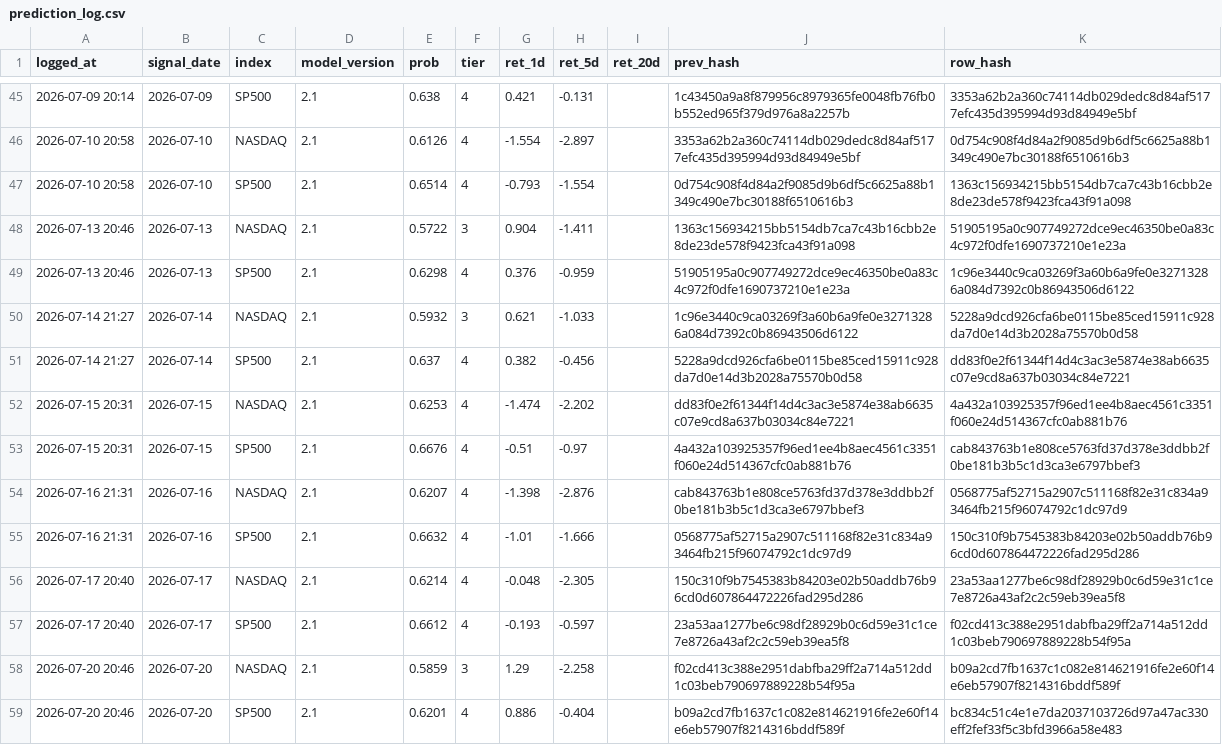
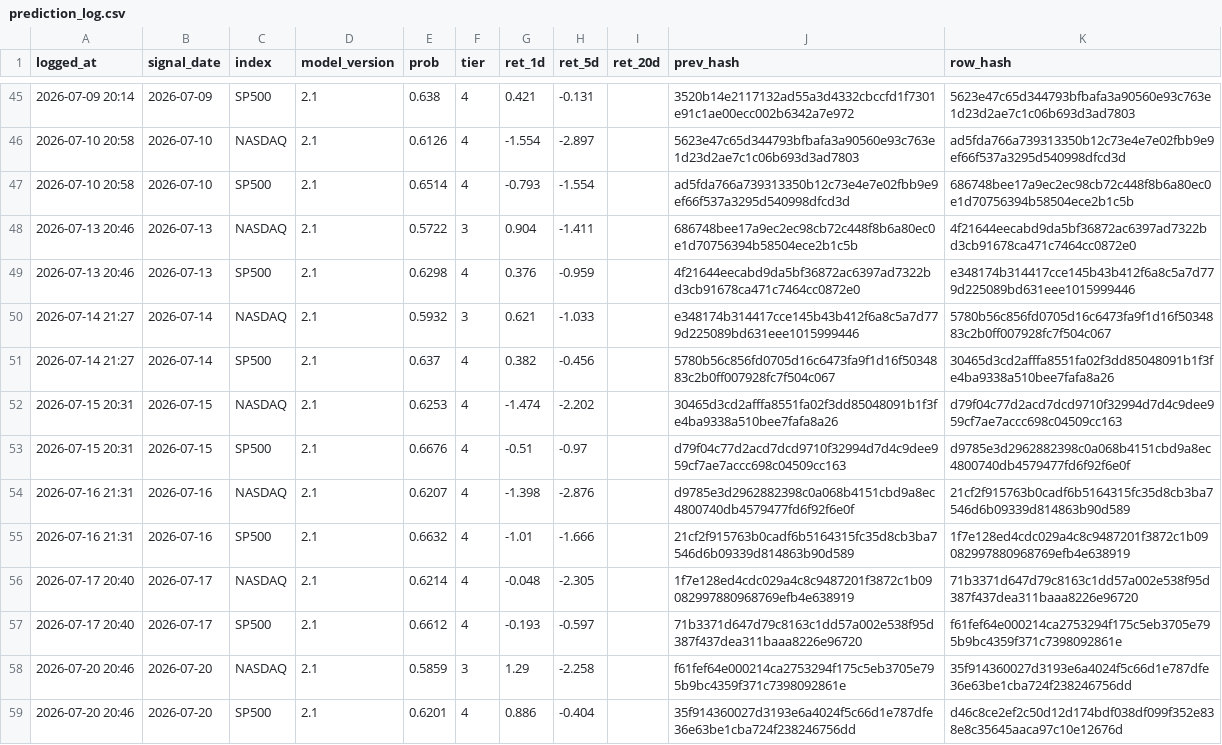
Before and after one commit to Vambrocop/alpha-lab, a CSV file: market-analysis/data/processed/prediction_log.csv, drawn as a sheet; only a part is shown, gaps mark what is left out; the diff covers the shown part only.

```diff
--- a/market-analysis/data/processed/prediction_log.csv
+++ b/market-analysis/data/processed/prediction_log.csv
@@ -45,15 +45,15 @@ logged_at,signal_date,index,model_version,prob,tier,ret_1d,ret_5d,ret_20d,prev_h
-2026-07-09 20:14,2026-07-09,SP500,2.1,0.638,4,0.421,-0.131,,1c43450a9a8f879956c8979365fe0048fb76fb0b552ed965f379d976a8a2257b,3353a62b2a360c74114db029dedc8d84af5177efc435d395994d93d84949e5bf
-2026-07-10 20:58,2026-07-10,NASDAQ,2.1,0.6126,4,-1.554,-2.897,,3353a62b2a360c74114db029dedc8d84af5177efc435d395994d93d84949e5bf,0d754c908f4d84a2f9085d9b6df5c6625a88b1349c490e7bc30188f6510616b3
-2026-07-10 20:58,2026-07-10,SP500,2.1,0.6514,4,-0.793,-1.554,,0d754c908f4d84a2f9085d9b6df5c6625a88b1349c490e7bc30188f6510616b3,1363c156934215bb5154db7ca7c43b16cbb2e8de23de578f9423fca43f91a098
-2026-07-13 20:46,2026-07-13,NASDAQ,2.1,0.5722,3,0.904,-1.411,,1363c156934215bb5154db7ca7c43b16cbb2e8de23de578f9423fca43f91a098,51905195a0c907749272dce9ec46350be0a83c4c972f0dfe1690737210e1e23a
-2026-07-13 20:46,2026-07-13,SP500,2.1,0.6298,4,0.376,-0.959,,51905195a0c907749272dce9ec46350be0a83c4c972f0dfe1690737210e1e23a,1c96e3440c9ca03269f3a60b6a9fe0e32713286a084d7392c0b86943506d6122
-2026-07-14 21:27,2026-07-14,NASDAQ,2.1,0.5932,3,0.621,-1.033,,1c96e3440c9ca03269f3a60b6a9fe0e32713286a084d7392c0b86943506d6122,5228a9dcd926cfa6be0115be85ced15911c928da7d0e14d3b2028a75570b0d58
-2026-07-14 21:27,2026-07-14,SP500,2.1,0.637,4,0.382,-0.456,,5228a9dcd926cfa6be0115be85ced15911c928da7d0e14d3b2028a75570b0d58,dd83f0e2f61344f14d4c3ac3e5874e38ab6635c07e9cd8a637b03034c84e7221
-2026-07-15 20:31,2026-07-15,NASDAQ,2.1,0.6253,4,-1.474,-2.202,,dd83f0e2f61344f14d4c3ac3e5874e38ab6635c07e9cd8a637b03034c84e7221,4a432a103925357f96ed1ee4b8aec4561c3351f060e24d514367cfc0ab881b76
-2026-07-15 20:31,2026-07-15,SP500,2.1,0.6676,4,-0.51,-0.97,,4a432a103925357f96ed1ee4b8aec4561c3351f060e24d514367cfc0ab881b76,cab843763b1e808ce5763fd37d378e3ddbb2f0be181b3b5c1d3ca3e6797bbef3
-2026-07-16 21:31,2026-07-16,NASDAQ,2.1,0.6207,4,-1.398,-2.876,,cab843763b1e808ce5763fd37d378e3ddbb2f0be181b3b5c1d3ca3e6797bbef3,0568775af52715a2907c511168f82e31c834a93464fb215f96074792c1dc97d9
-2026-07-16 21:31,2026-07-16,SP500,2.1,0.6632,4,-1.01,-1.666,,0568775af52715a2907c511168f82e31c834a93464fb215f96074792c1dc97d9,150c310f9b7545383b84203e02b50addb76b96cd0d607864472226fad295d286
-2026-07-17 20:40,2026-07-17,NASDAQ,2.1,0.6214,4,-0.048,-2.305,,150c310f9b7545383b84203e02b50addb76b96cd0d607864472226fad295d286,23a53aa1277be6c98df28929b0c6d59e31c1ce7e8726a43af2c2c59eb39ea5f8
-2026-07-17 20:40,2026-07-17,SP500,2.1,0.6612,4,-0.193,-0.597,,23a53aa1277be6c98df28929b0c6d59e31c1ce7e8726a43af2c2c59eb39ea5f8,f02cd413c388e2951dabfba29ff2a714a512dd1c03beb790697889228b54f95a
-2026-07-20 20:46,2026-07-20,NASDAQ,2.1,0.5859,3,1.29,-2.258,,f02cd413c388e2951dabfba29ff2a714a512dd1c03beb790697889228b54f95a,b09a2cd7fb1637c1c082e814621916fe2e60f14e6eb57907f8214316bddf589f
-2026-07-20 20:46,2026-07-20,SP500,2.1,0.6201,4,0.886,-0.404,,b09a2cd7fb1637c1c082e814621916fe2e60f14e6eb57907f8214316bddf589f,bc834c51c4e1e7da2037103726d97a47ac330eff2fef33f5c3bfd3966a58e483
+2026-07-09 20:14,2026-07-09,SP500,2.1,0.638,4,0.421,-0.131,,3520b14e2117132ad55a3d4332cbccfd1f7301e91c1ae00ecc002b6342a7e972,5623e47c65d344793bfbafa3a90560e93c763e1d23d2ae7c1c06b693d3ad7803
+2026-07-10 20:58,2026-07-10,NASDAQ,2.1,0.6126,4,-1.554,-2.897,,5623e47c65d344793bfbafa3a90560e93c763e1d23d2ae7c1c06b693d3ad7803,ad5fda766a739313350b12c73e4e7e02fbb9e9ef66f537a3295d540998dfcd3d
+2026-07-10 20:58,2026-07-10,SP500,2.1,0.6514,4,-0.793,-1.554,,ad5fda766a739313350b12c73e4e7e02fbb9e9ef66f537a3295d540998dfcd3d,686748bee17a9ec2ec98cb72c448f8b6a80ec0e1d70756394b58504ece2b1c5b
+2026-07-13 20:46,2026-07-13,NASDAQ,2.1,0.5722,3,0.904,-1.411,,686748bee17a9ec2ec98cb72c448f8b6a80ec0e1d70756394b58504ece2b1c5b,4f21644eecabd9da5bf36872ac6397ad7322bd3cb91678ca471c7464cc0872e0
+2026-07-13 20:46,2026-07-13,SP500,2.1,0.6298,4,0.376,-0.959,,4f21644eecabd9da5bf36872ac6397ad7322bd3cb91678ca471c7464cc0872e0,e348174b314417cce145b43b412f6a8c5a7d779d225089bd631eee1015999446
+2026-07-14 21:27,2026-07-14,NASDAQ,2.1,0.5932,3,0.621,-1.033,,e348174b314417cce145b43b412f6a8c5a7d779d225089bd631eee1015999446,5780b56c856fd0705d16c6473fa9f1d16f5034883c2b0ff007928fc7f504c067
+2026-07-14 21:27,2026-07-14,SP500,2.1,0.637,4,0.382,-0.456,,5780b56c856fd0705d16c6473fa9f1d16f5034883c2b0ff007928fc7f504c067,30465d3cd2afffa8551fa02f3dd85048091b1f3fe4ba9338a510bee7fafa8a26
+2026-07-15 20:31,2026-07-15,NASDAQ,2.1,0.6253,4,-1.474,-2.202,,30465d3cd2afffa8551fa02f3dd85048091b1f3fe4ba9338a510bee7fafa8a26,d79f04c77d2acd7dcd9710f32994d7d4c9dee959cf7ae7accc698c04509cc163
+2026-07-15 20:31,2026-07-15,SP500,2.1,0.6676,4,-0.51,-0.97,,d79f04c77d2acd7dcd9710f32994d7d4c9dee959cf7ae7accc698c04509cc163,d9785e3d2962882398c0a068b4151cbd9a8ec4800740db4579477fd6f92f6e0f
+2026-07-16 21:31,2026-07-16,NASDAQ,2.1,0.6207,4,-1.398,-2.876,,d9785e3d2962882398c0a068b4151cbd9a8ec4800740db4579477fd6f92f6e0f,21cf2f915763b0cadf6b5164315fc35d8cb3ba7546d6b09339d814863b90d589
+2026-07-16 21:31,2026-07-16,SP500,2.1,0.6632,4,-1.01,-1.666,,21cf2f915763b0cadf6b5164315fc35d8cb3ba7546d6b09339d814863b90d589,1f7e128ed4cdc029a4c8c9487201f3872c1b09082997880968769efb4e638919
+2026-07-17 20:40,2026-07-17,NASDAQ,2.1,0.6214,4,-0.048,-2.305,,1f7e128ed4cdc029a4c8c9487201f3872c1b09082997880968769efb4e638919,71b3371d647d79c8163c1dd57a002e538f95d387f437dea311baaa8226e96720
+2026-07-17 20:40,2026-07-17,SP500,2.1,0.6612,4,-0.193,-0.597,,71b3371d647d79c8163c1dd57a002e538f95d387f437dea311baaa8226e96720,f61fef64e000214ca2753294f175c5eb3705e795b9bc4359f371c7398092861e
+2026-07-20 20:46,2026-07-20,NASDAQ,2.1,0.5859,3,1.29,-2.258,,f61fef64e000214ca2753294f175c5eb3705e795b9bc4359f371c7398092861e,35f914360027d3193e6a4024f5c66d1e787dfe36e63be1cba724f238246756dd
+2026-07-20 20:46,2026-07-20,SP500,2.1,0.6201,4,0.886,-0.404,,35f914360027d3193e6a4024f5c66d1e787dfe36e63be1cba724f238246756dd,d46c8ce2ef2c50d12d174bdf038df099f352e838e8c35645aaca97c10e12676d
```
Also changed, not shown: 2 added rows and 51 edited cells elsewhere in this file, market-analysis/data/processed/paper_ledger.csv, 18 other files.
